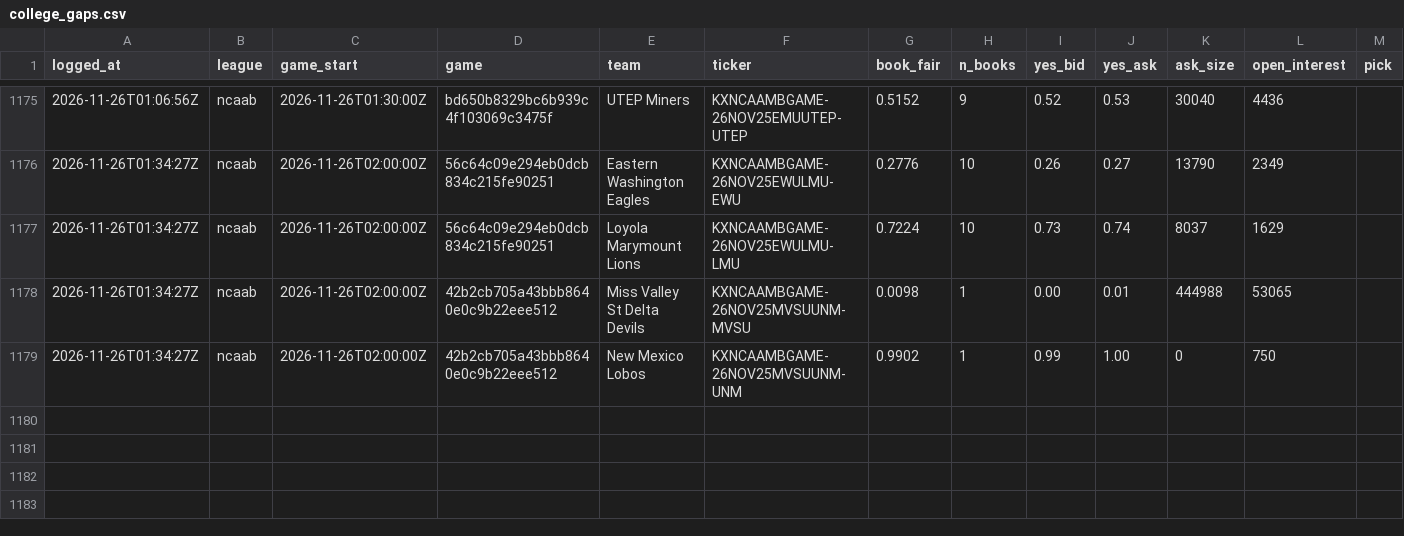
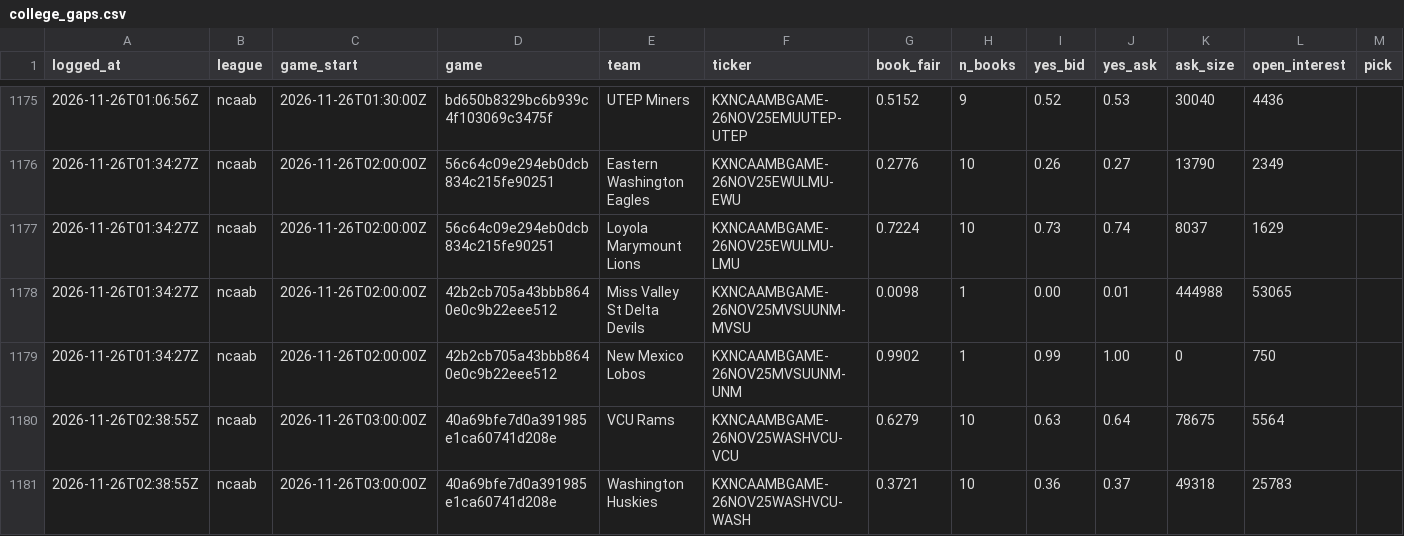
Before and after one commit to shoale4/hedj, a CSV file: paper/college_gaps.csv, drawn as a sheet; only a part is shown, gaps mark what is left out; rows hold the shown columns only; the diff names each change by its address in the sheet, - before the commit and + after, or states it on an @@ line.

Commit message:
Paper trade: update picks [skip ci]

```diff
--- a/paper/college_gaps.csv
+++ b/paper/college_gaps.csv
+row 1180: 2026-11-26T02:38:55Z | ncaab | 2026-11-26T03:00:00Z | 40a69bfe7d0a391985e1ca60741d208e | VCU Rams | KXNCAAMBGAME-26NOV25WASHVCU-VCU | 0.6279 | 10 | 0.63 | 0.64 | 78675 | 5564
+row 1181: 2026-11-26T02:38:55Z | ncaab | 2026-11-26T03:00:00Z | 40a69bfe7d0a391985e1ca60741d208e | Washington Huskies | KXNCAAMBGAME-26NOV25WASHVCU-WASH | 0.3721 | 10 | 0.36 | 0.37 | 49318 | 25783
```
Also changed, not shown: 1 other file.
